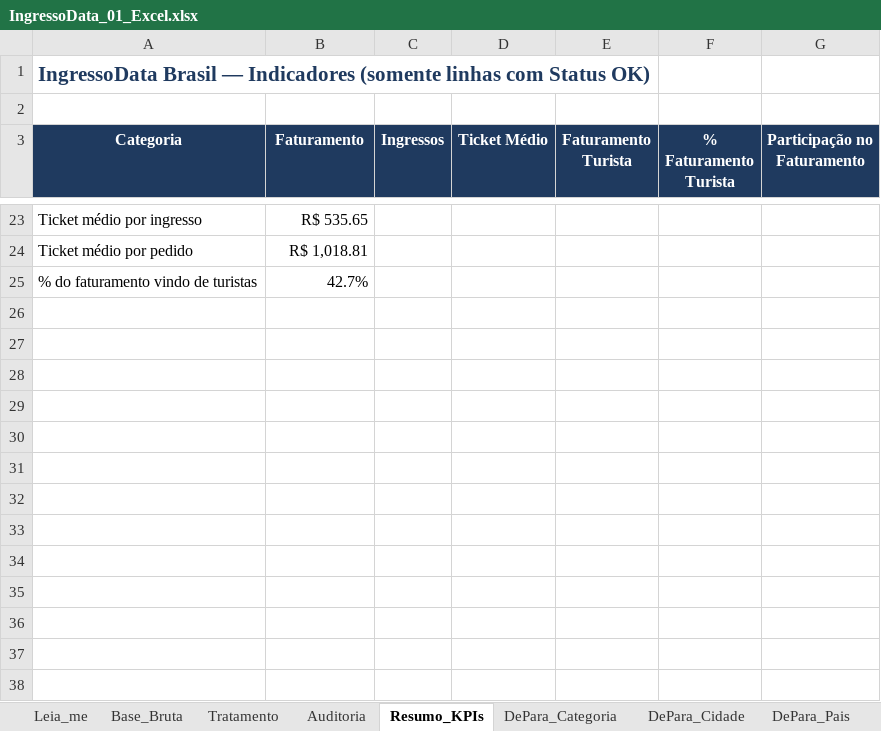
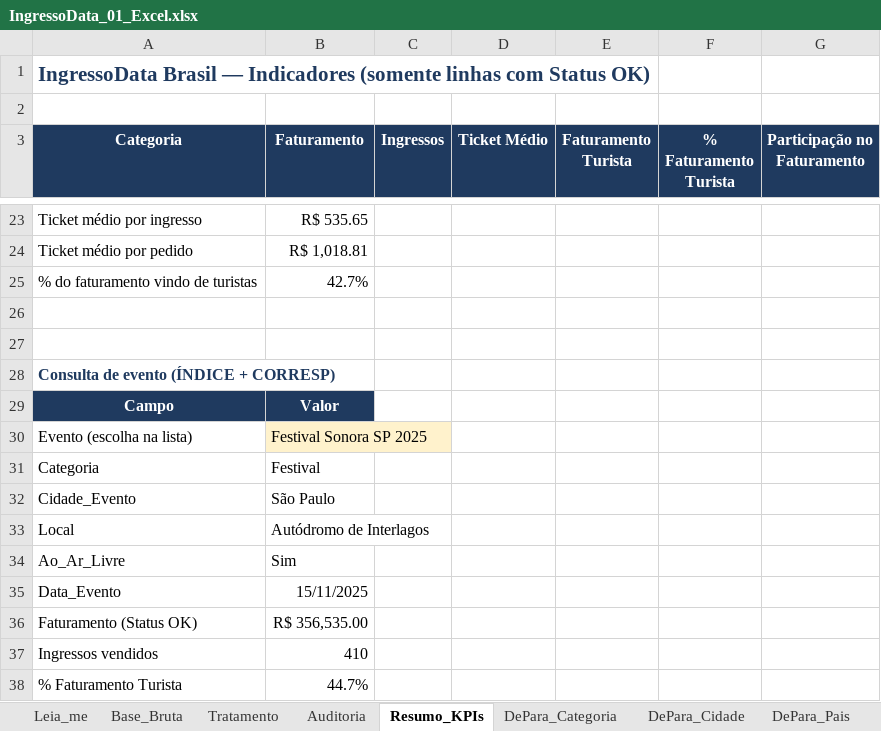
Before and after one commit to RaffaSanttos/fatecsp-MA20262-equipe-13-ingressodata, an Excel workbook: MA2026-entrega-parcial/01-excel/IngressoData_01_Excel.xlsx, sheet Resumo_KPIs, drawn as a sheet; only a part is shown, gaps mark what is left out; values as stored, in another font and other column widths than the file's, no borders; charts and pictures and conditional formats not drawn; the diff names each change by its address in the sheet, - before the commit and + after, or states it on an @@ line.

Commit message:
Planilha e Power Query: validação, formatação condicional, ÍNDICE/CORRESP, web scraping e unpivot
- IngressoData_01_Excel.xlsx: validação de dados nas abas DePara_* e Cadastro_Eventos,
  formatação condicional em Tratamento, Auditoria e Resumo_KPIs, e consulta de evento com
  ÍNDICE + CORRESP duplo (Resumo_KPIs, linha 28). Gráficos, comentários e valores preservados.
- build_excel.py gera os mesmos recursos ao reconstruir a planilha.
- Power Query: Web_Visitantes_Pais (Web.Page na Wikipédia) e Fato_Visitantes_Internacionais
  (Table.UnpivotOtherColumns das colunas de ano + padronização pelo DePara_Pais).
- READMEs atualizados.

```diff
--- a/MA2026-entrega-parcial/01-excel/IngressoData_01_Excel.xlsx (sheet Resumo_KPIs)
+++ b/MA2026-entrega-parcial/01-excel/IngressoData_01_Excel.xlsx (sheet Resumo_KPIs)
+row 26: (empty)
+row 27: (empty)
+row 28: Consulta de evento (ÍNDICE + CORRESP)
+row 29: Campo | Valor
+row 30: Evento (escolha na lista) | Festival Sonora SP 2025
+row 31: Categoria | Festival
+row 32: Cidade_Evento | São Paulo
+row 33: Local | Autódromo de Interlagos
+row 34: Ao_Ar_Livre | Sim
+row 35: Data_Evento | 15/11/2025
+row 36: Faturamento (Status OK) | R$ 356,535.00
+row 37: Ingressos vendidos | 410
+row 38: % Faturamento Turista | 44.7%
```
Also changed, not shown: sheet Leia_me, 6 other files.
